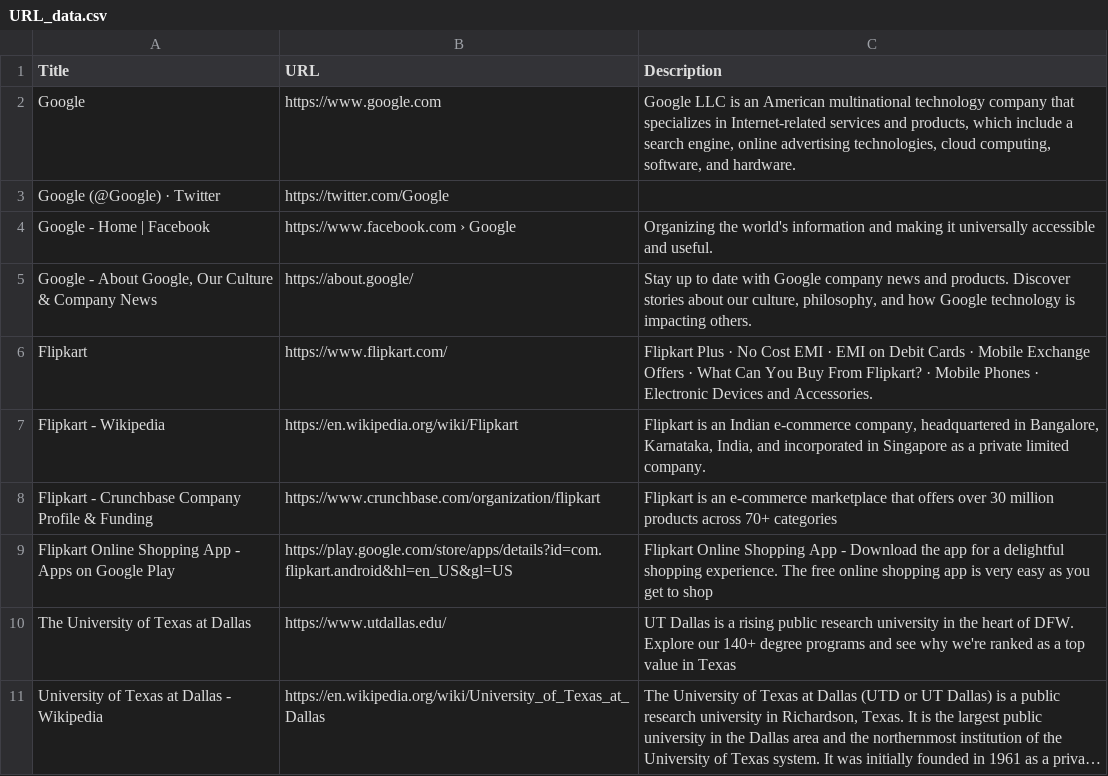
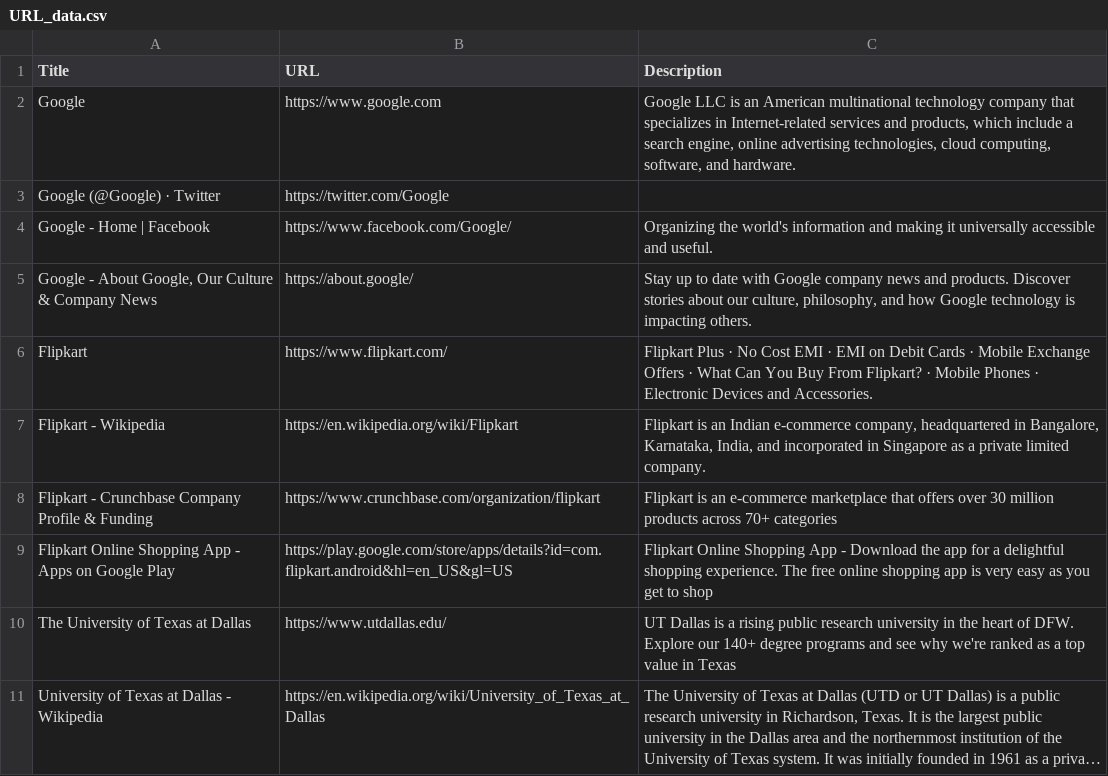
Before and after one commit to Rainam98/CyberMiner, a CSV file: URL_data.csv, drawn as a sheet; only a part is shown; long unchanged cells end in ….

```diff
--- a/URL_data.csv
+++ b/URL_data.csv
@@ -3,3 +3,3 @@ Google,https://www.google.com,"Google LLC is an American multinational technolog
 Google (@Google) · Twitter,https://twitter.com/Google,
-Google - Home | Facebook,https://www.facebook.com › Google,Organizing the world's information and making it universally accessible and useful.
+Google - Home | Facebook,https://www.facebook.com/Google/,Organizing the world's information and making it universally accessible and useful.
 "Google - About Google, Our Culture & Company News",https://about.google/,"Stay up to date with Google company news and products. Discover stories about our culture, philosophy, and how Google technology is impacting others."
```
Also changed, not shown: 2 other files.
